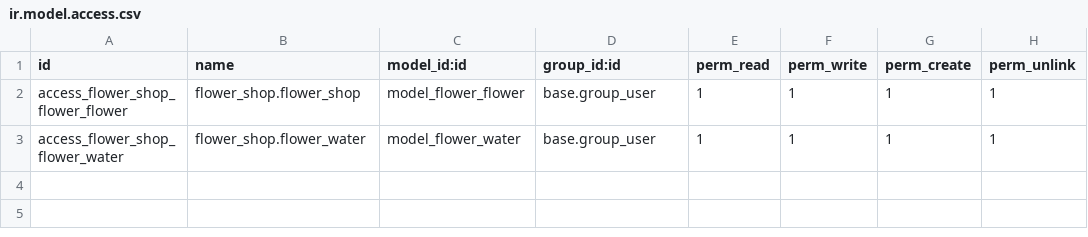
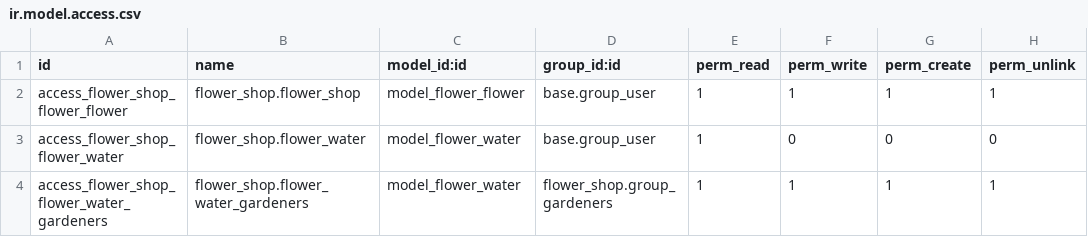
Before and after one commit to omar99emad/flower-shop, a CSV file: security/ir.model.access.csv, drawn as a sheet.

```diff
--- a/security/ir.model.access.csv
+++ b/security/ir.model.access.csv
@@ -2,2 +2,3 @@ id,name,model_id:id,group_id:id,perm_read,perm_write,perm_create,perm_unlink
 access_flower_shop_flower_flower,flower_shop.flower_shop,model_flower_flower,base.group_user,1,1,1,1
-access_flower_shop_flower_water,flower_shop.flower_water,model_flower_water,base.group_user,1,1,1,1
+access_flower_shop_flower_water,flower_shop.flower_water,model_flower_water,base.group_user,1,0,0,0
+access_flower_shop_flower_water_gardeners,flower_shop.flower_water_gardeners,model_flower_water,flower_shop.group_gardeners,1,1,1,1
```
Also changed, not shown: 9 other files.
